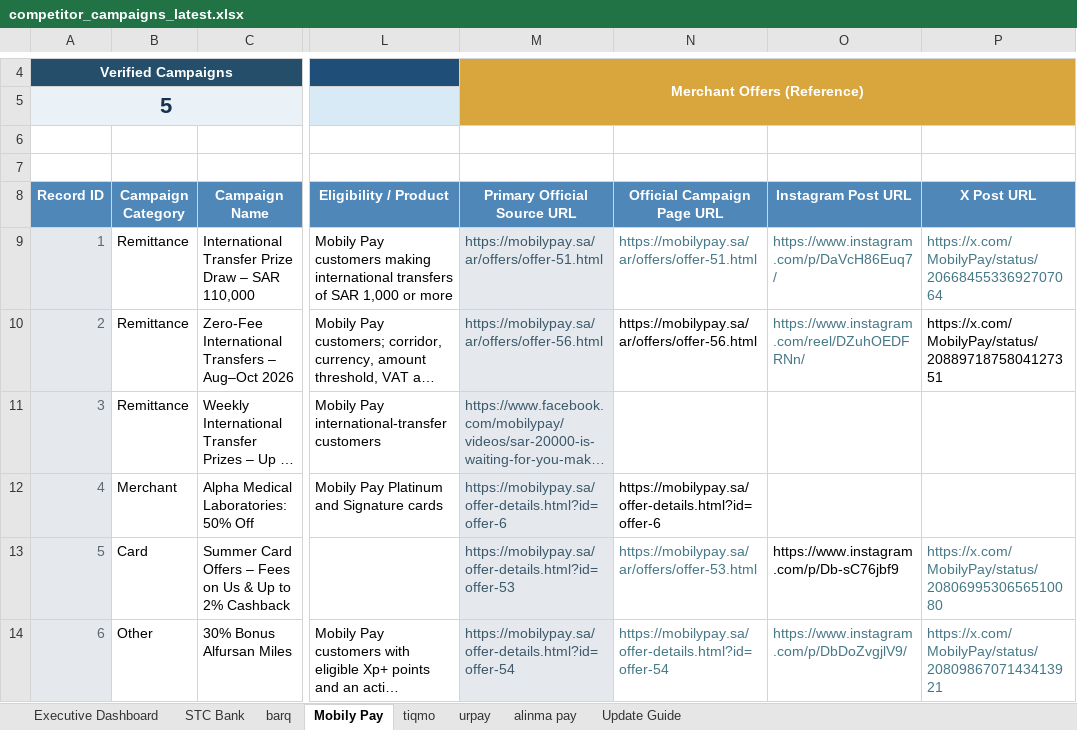
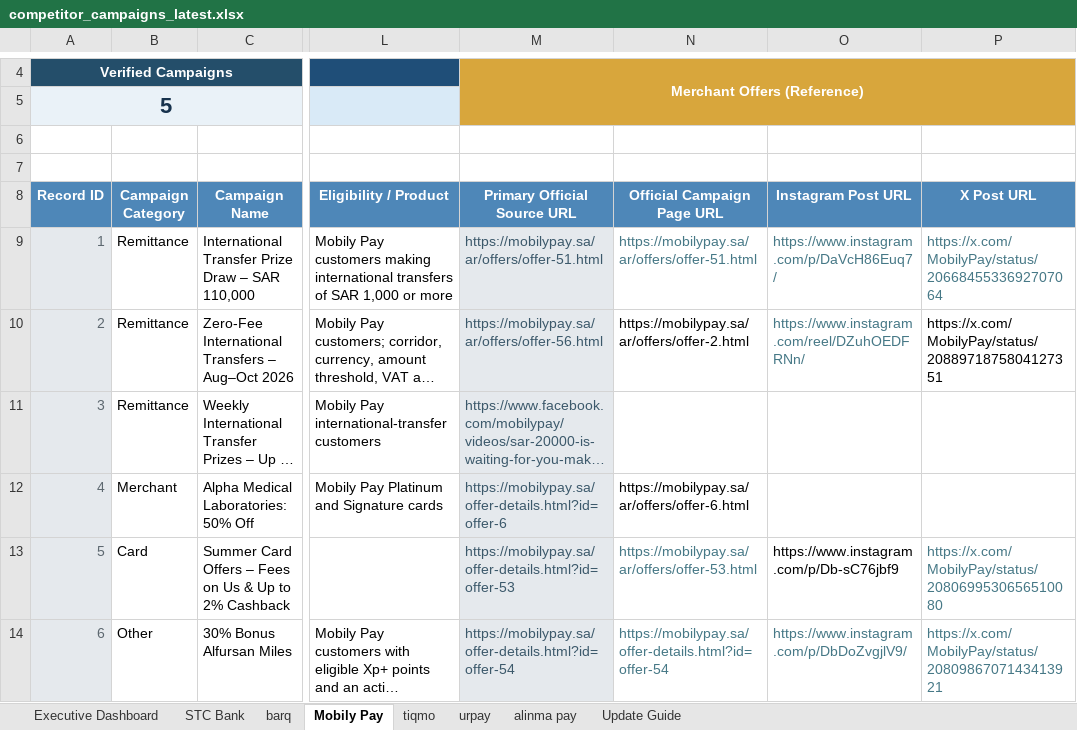
Before and after one commit to Mjmj777/competitor-monitor-v2, an Excel workbook: competitor_campaigns_latest.xlsx, sheet Mobily Pay, drawn as a sheet; only a part is shown, gaps mark what is left out; long unchanged cells end in …; values as stored, in another font and other column widths than the file's, no borders; conditional formats and table styles not drawn; the diff covers the shown part only; the diff names each change by its address in the sheet, - before the commit and + after, or states it on an @@ line.

```diff
--- a/competitor_campaigns_latest.xlsx (sheet Mobily Pay)
+++ b/competitor_campaigns_latest.xlsx (sheet Mobily Pay)
-N10 (Official Campaign Page URL): https://mobilypay.sa/ar/offers/offer-56.html
+N10 (Official Campaign Page URL): https://mobilypay.sa/ar/offers/offer-2.html
-N12 (Official Campaign Page URL): https://mobilypay.sa/offer-details.html?id=offer-6
+N12 (Official Campaign Page URL): https://mobilypay.sa/ar/offers/offer-6.html
```
Also changed, not shown: 9 added rows and 1 edited cell elsewhere in this sheet, formulas that keep their value, 2 other files.
